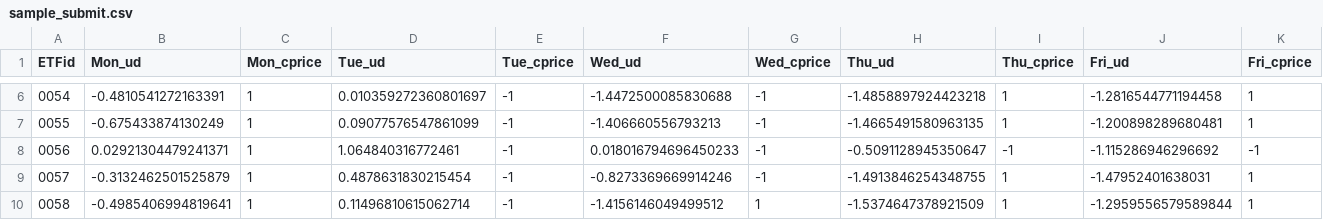
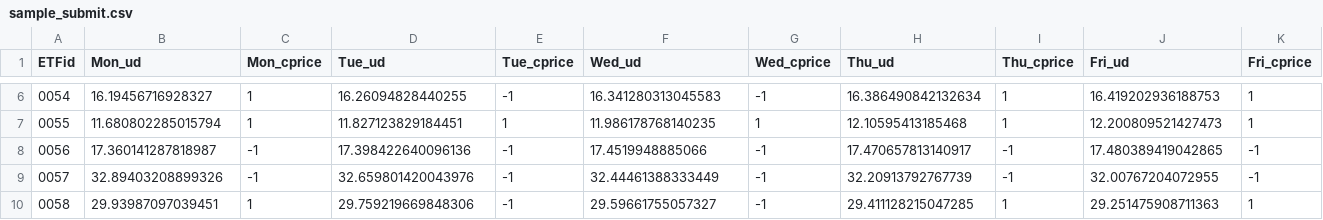
Before and after one commit to dashmoment/etf_prediction, a CSV file: submission/sample_submit.csv, drawn as a sheet; only a part is shown, gaps mark what is left out; the diff covers the shown part only.

```diff
--- a/submission/sample_submit.csv
+++ b/submission/sample_submit.csv
@@ -6,5 +6,5 @@ ETFid,Mon_ud,Mon_cprice,Tue_ud,Tue_cprice,Wed_ud,Wed_cprice	,Thu_ud,Thu_cprice,F
-0054,-0.4810541272163391,1,0.010359272360801697,-1,-1.4472500085830688,-1,-1.4858897924423218,1,-1.2816544771194458,1
-0055,-0.675433874130249,1,0.09077576547861099,-1,-1.406660556793213,-1,-1.4665491580963135,1,-1.200898289680481,1
-0056,0.02921304479241371,1,1.064840316772461,-1,0.018016794696450233,-1,-0.5091128945350647,-1,-1.115286946296692,-1
-0057,-0.3132462501525879,1,0.4878631830215454,-1,-0.8273369669914246,-1,-1.4913846254348755,1,-1.47952401638031,1
-0058,-0.4985406994819641,1,0.11496810615062714,-1,-1.4156146049499512,1,-1.5374647378921509,1,-1.2959556579589844,1
+0054,16.19456716928327,1,16.26094828440255,-1,16.341280313045583,-1,16.386490842132634,1,16.419202936188753,1
+0055,11.680802285015794,1,11.827123829184451,1,11.986178768140235,1,12.10595413185468,1,12.200809521427473,1
+0056,17.360141287818987,-1,17.398422640096136,-1,17.4519948885066,-1,17.470657813140917,-1,17.480389419042865,-1
+0057,32.89403208899326,-1,32.659801420043976,-1,32.44461388333449,-1,32.20913792767739,-1,32.00767204072955,-1
+0058,29.93987097039451,1,29.759219669848306,-1,29.59661755057327,-1,29.411128215047285,1,29.251475908711363,1
```
Also changed, not shown: 4 removed rows and 71 edited cells elsewhere in this file, 13 other files.
